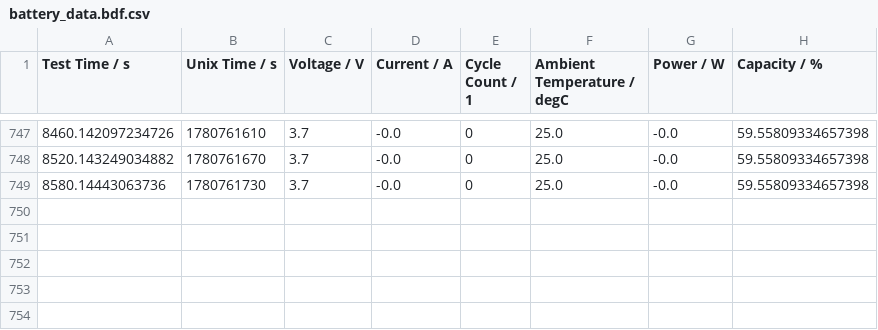
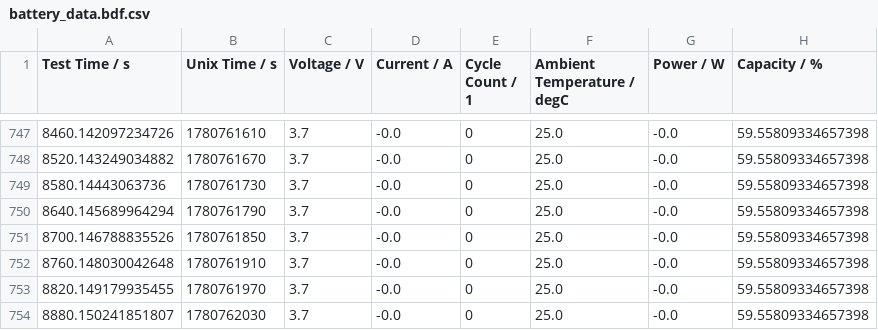
Before and after one commit to souzamonteiro/battery-health-analyzer, a CSV file: battery_data.bdf.csv, drawn as a sheet; only a part is shown, gaps mark what is left out; the diff names each change by its address in the sheet, - before the commit and + after, or states it on an @@ line.

```diff
--- a/battery_data.bdf.csv
+++ b/battery_data.bdf.csv
+row 750: 8640.145689964294 | 1780761790 | 3.7 | -0.0 | 0 | 25.0 | -0.0 | 59.55809334657398
+row 751: 8700.146788835526 | 1780761850 | 3.7 | -0.0 | 0 | 25.0 | -0.0 | 59.55809334657398
+row 752: 8760.148030042648 | 1780761910 | 3.7 | -0.0 | 0 | 25.0 | -0.0 | 59.55809334657398
+row 753: 8820.149179935455 | 1780761970 | 3.7 | -0.0 | 0 | 25.0 | -0.0 | 59.55809334657398
+row 754: 8880.150241851807 | 1780762030 | 3.7 | -0.0 | 0 | 25.0 | -0.0 | 59.55809334657398
```
Also changed, not shown: 2 other files.
